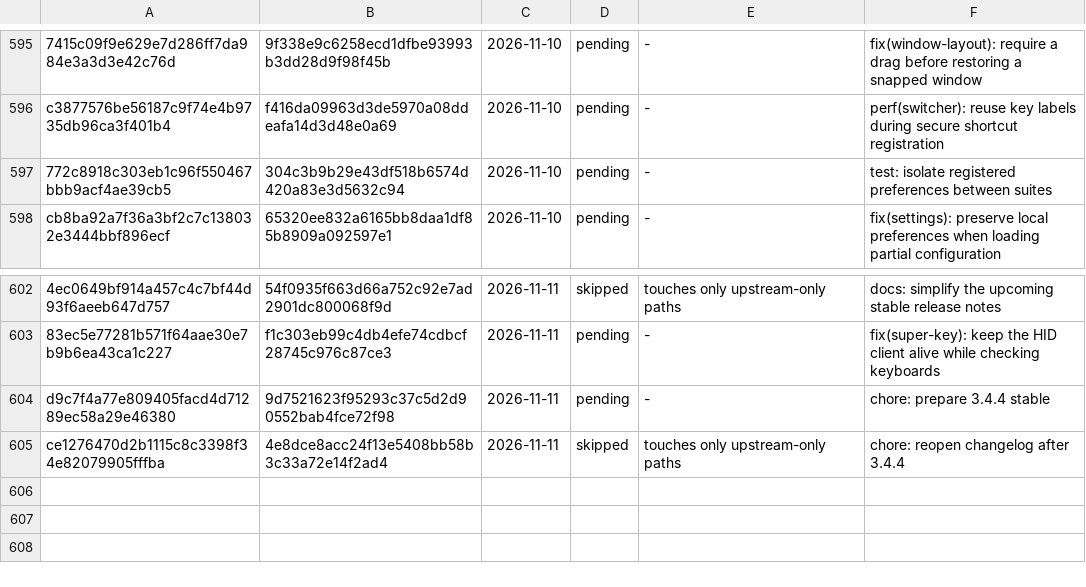
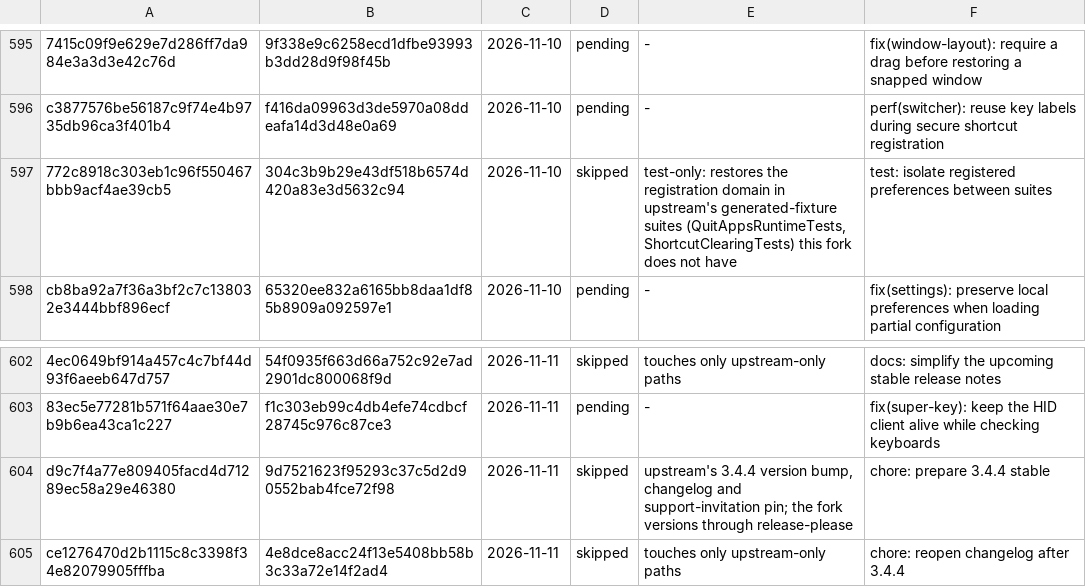
Before and after one commit to VitruvianSoftware/vitruvian-core, a TSV file: apps/desktop/vitruvian-atrium/upstream/ledger.tsv, drawn as a sheet; only a part is shown, gaps mark what is left out; the diff names each change by its address in the sheet, - before the commit and + after, or states it on an @@ line.

```diff
--- a/apps/desktop/vitruvian-atrium/upstream/ledger.tsv
+++ b/apps/desktop/vitruvian-atrium/upstream/ledger.tsv
-D597: pending
+D597: skipped
-E597: -
+E597: test-only: restores the registration domain in upstream's generated-fixture suites (QuitAppsRuntimeTests, ShortcutClearingTests) this fork does not have
-D604: pending
+D604: skipped
-E604: -
+E604: upstream's 3.4.4 version bump, changelog and support-invitation pin; the fork versions through release-please
```
